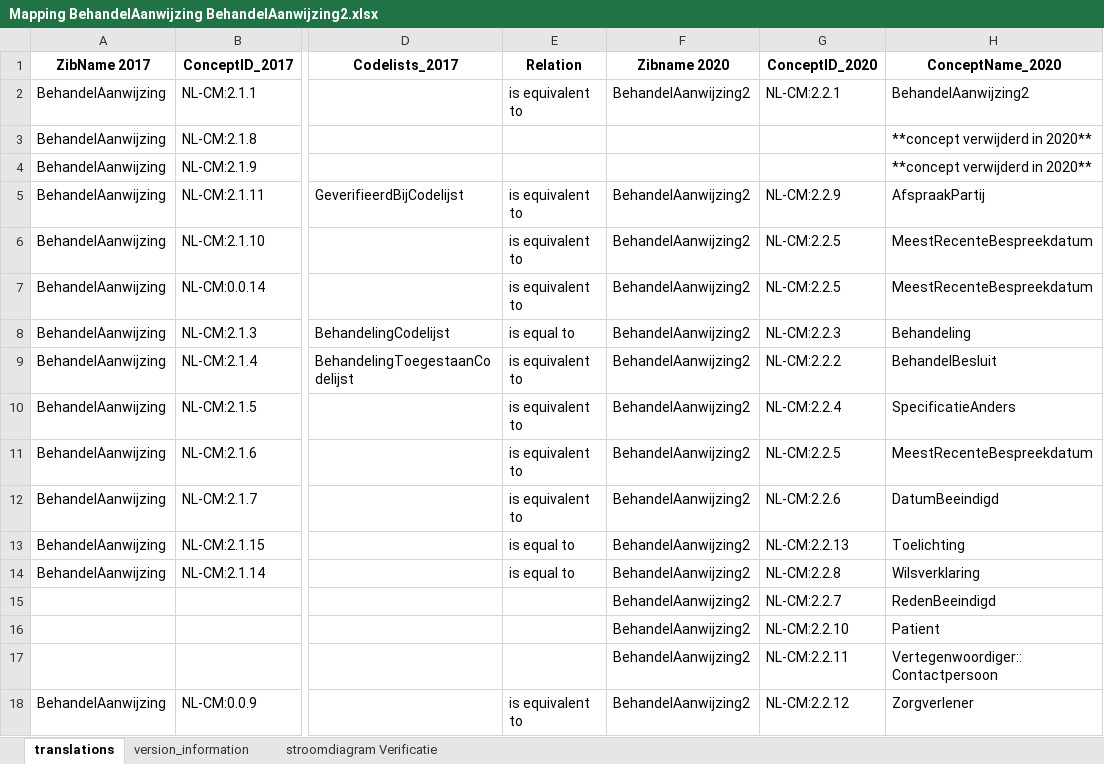
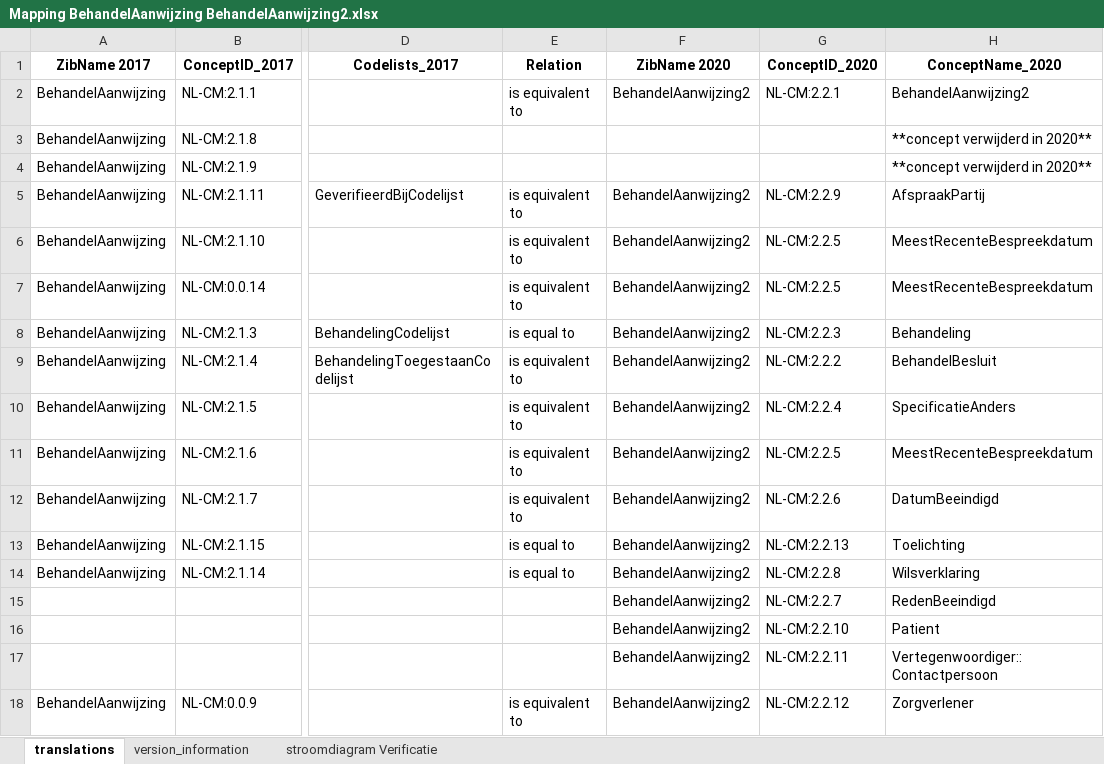
Before and after one commit to Nictiz/Zibtranslate, an Excel workbook: zib2017-2020/mapping deprecated zibs/mapping/excel/Mapping BehandelAanwijzing BehandelAanwijzing2.xlsx, sheet translations, drawn as a sheet; only a part is shown, gaps mark what is left out; values as stored, in another font and other column widths than the file's, no borders; conditional formats not drawn; the diff names each change by its address in the sheet, - before the commit and + after, or states it on an @@ line.

```diff
--- a/zib2017-2020/mapping deprecated zibs/mapping/excel/Mapping BehandelAanwijzing BehandelAanwijzing2.xlsx (sheet translations)
+++ b/zib2017-2020/mapping deprecated zibs/mapping/excel/Mapping BehandelAanwijzing BehandelAanwijzing2.xlsx (sheet translations)
-F1: Zibname 2020
+F1: ZibName 2020
```
Also changed, not shown: charts or pictures, zib2017-2020/mapping deprecated zibs/deprecated_zib_versions.xlsx, 8 other files.
